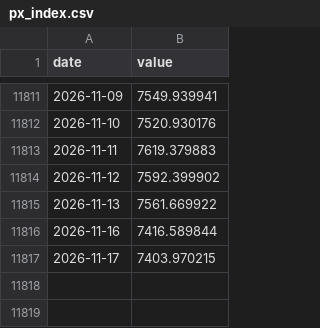
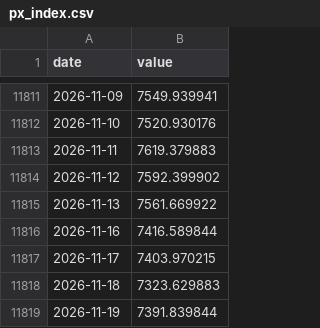
Before and after one commit to jcoder86/Speakeasy-risk, a CSV file: data/history/px_index.csv, drawn as a sheet; only a part is shown, gaps mark what is left out; the diff names each change by its address in the sheet, - before the commit and + after, or states it on an @@ line.

```diff
--- a/data/history/px_index.csv
+++ b/data/history/px_index.csv
+row 11818: 2026-11-18 | 7323.629883
+row 11819: 2026-11-19 | 7391.839844
```
Also changed, not shown: data/history/px_rsp.csv, data/history/px_spy.csv, 24 other files.
